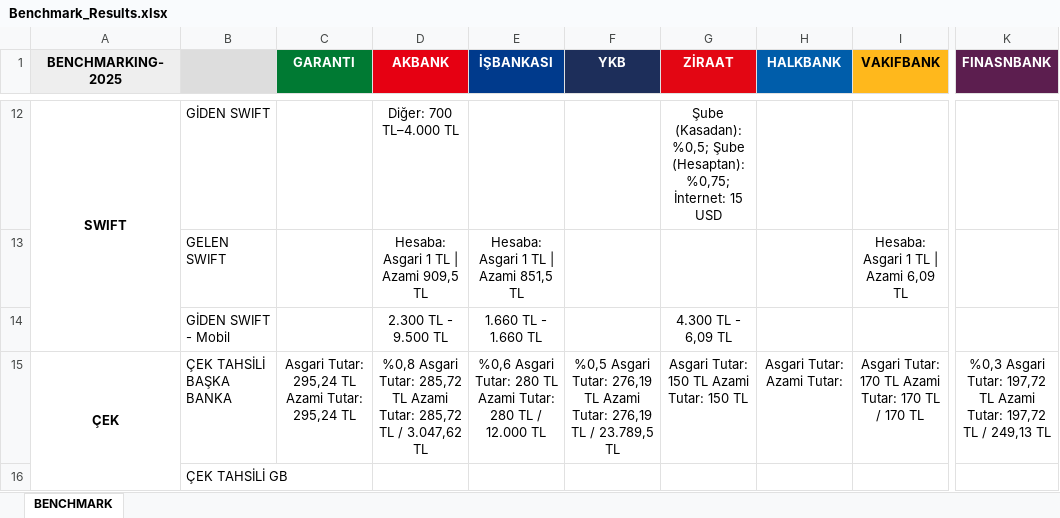
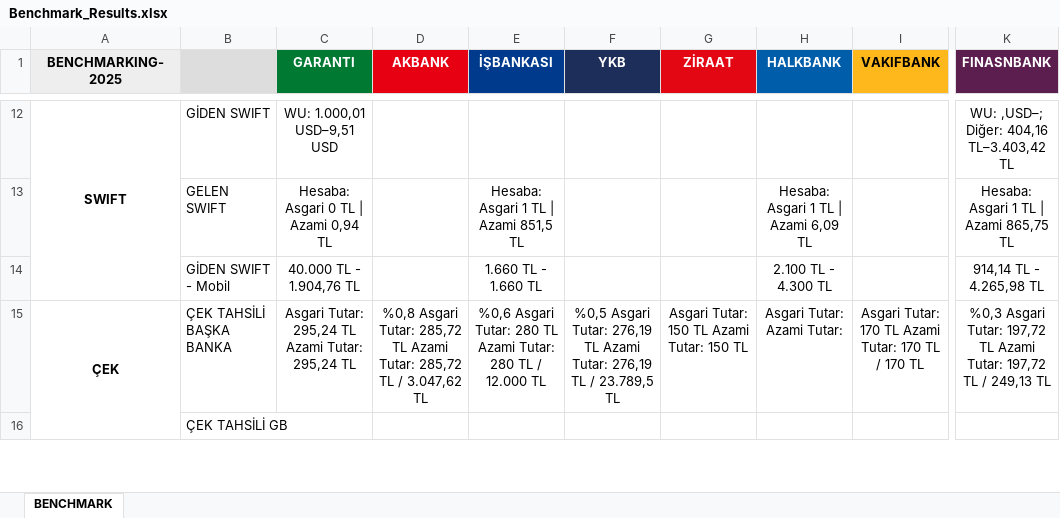
Before and after one commit to omerberkecelik/bankscrape, an Excel workbook: docs/Benchmark_Results.xlsx, sheet BENCHMARK, drawn as a sheet; only a part is shown, gaps mark what is left out; values as stored, in another font and other column widths than the file's, no borders; the diff covers the shown part only; the diff names each change by its address in the sheet, - before the commit and + after, or states it on an @@ line.

```diff
--- a/docs/Benchmark_Results.xlsx (sheet BENCHMARK)
+++ b/docs/Benchmark_Results.xlsx (sheet BENCHMARK)
-C12 (GARANTI): (empty)
+C12 (GARANTI): WU: 1.000,01 USD–9,51 USD
-D12 (AKBANK): Diğer: 700 TL–4.000 TL
+D12 (AKBANK): (empty)
-G12 (ZİRAAT): Şube (Kasadan): %0,5; Şube (Hesaptan): %0,75; İnternet: 15 USD
+G12 (ZİRAAT): (empty)
-K12 (FINASNBANK): (empty)
+K12 (FINASNBANK): WU: ,USD–; Diğer: 404,16 TL–3.403,42 TL
-C13 (GARANTI): (empty)
+C13 (GARANTI): Hesaba: Asgari 0 TL | Azami 0,94 TL
-D13 (AKBANK): Hesaba: Asgari 1 TL | Azami 909,5 TL
+D13 (AKBANK): (empty)
-H13 (HALKBANK): (empty)
+H13 (HALKBANK): Hesaba: Asgari 1 TL | Azami 6,09 TL
-I13 (VAKIFBANK): Hesaba: Asgari 1 TL | Azami 6,09 TL
+I13 (VAKIFBANK): (empty)
-K13 (FINASNBANK): (empty)
+K13 (FINASNBANK): Hesaba: Asgari 1 TL | Azami 865,75 TL
-C14 (GARANTI): (empty)
+C14 (GARANTI): 40.000 TL - 1.904,76 TL
-D14 (AKBANK): 2.300 TL - 9.500 TL
+D14 (AKBANK): (empty)
-G14 (ZİRAAT): 4.300 TL - 6,09 TL
+G14 (ZİRAAT): (empty)
-H14 (HALKBANK): (empty)
+H14 (HALKBANK): 2.100 TL - 4.300 TL
-K14 (FINASNBANK): (empty)
+K14 (FINASNBANK): 914,14 TL - 4.265,98 TL
```
Also changed, not shown: 52 edited cells elsewhere in this sheet.
